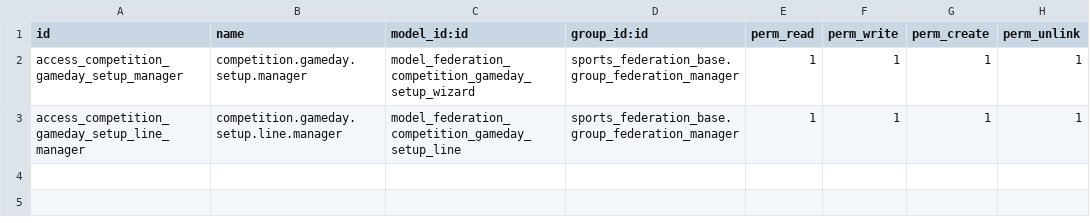
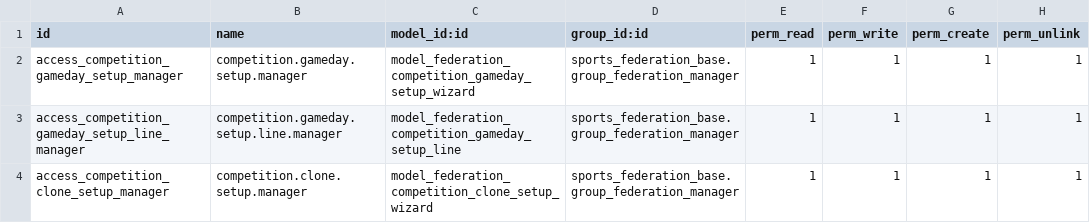
Before and after one commit to cb-96/odoo_addons, a CSV file: sports_federation_setup_flow/security/ir.model.access.csv, drawn as a sheet; the diff names each change by its address in the sheet, - before the commit and + after, or states it on an @@ line.

Commit message:
fix(setup): load clone wizard access through standard ACL file

```diff
--- a/sports_federation_setup_flow/security/ir.model.access.csv
+++ b/sports_federation_setup_flow/security/ir.model.access.csv
+row 4: access_competition_clone_setup_manager | competition.clone.setup.manager | model_federation_competition_clone_setup_wizard | sports_federation_base.group_federation_manager | 1 | 1 | 1 | 1
```
Also changed, not shown: 2 other files.
